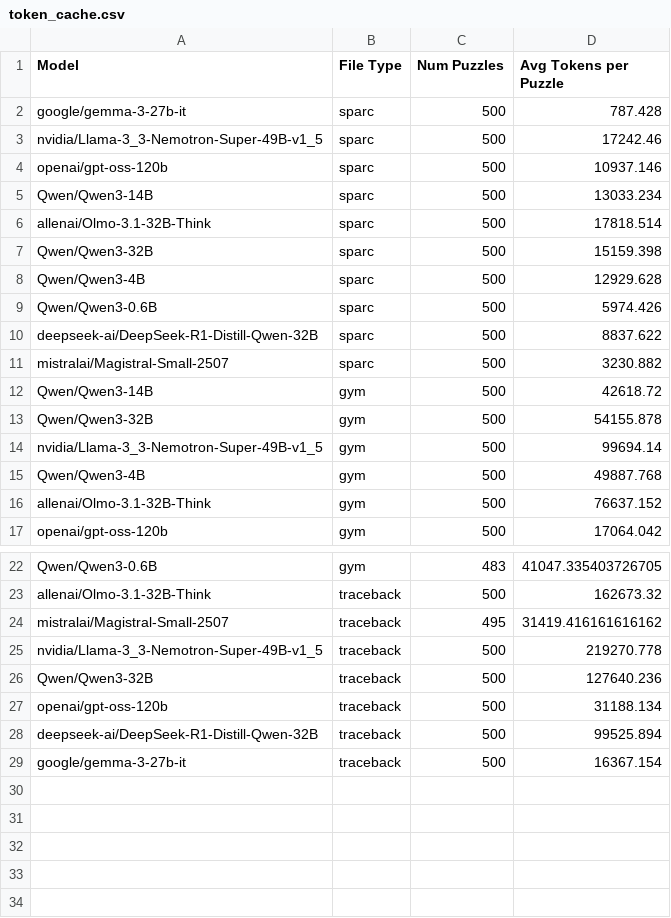
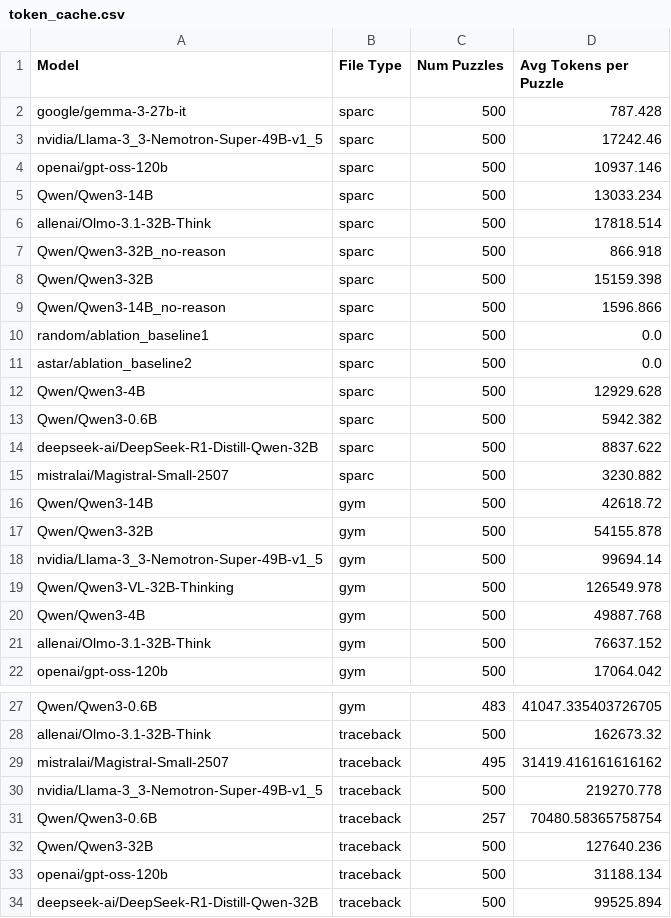
Before and after one commit to lkaesberg/sparc-gym-analysis, a CSV file: results/sparc/token_cache.csv, drawn as a sheet; only a part is shown, gaps mark what is left out; the shorter side is filled out with more unchanged rows.

Commit message:
Update model statistics and visualizations across multiple files
- Updated various PDF and PNG files for combined, difficulty, token efficiency, and navigation outcome comparisons to reflect new model data.
- Enhanced `plot_combined_comparison.py` and `plot_navigation_outcome.py` scripts by excluding specific models from analysis and adjusting legend placements for better clarity.
- Modified CSV files to include updated performance metrics for Qwen_Qwen3-0.6B and added new models to the token cache.

```diff
--- a/results/sparc/token_cache.csv
+++ b/results/sparc/token_cache.csv
@@ -6,5 +6,9 @@ Qwen/Qwen3-14B,sparc,500,13033.234
 allenai/Olmo-3.1-32B-Think,sparc,500,17818.514
+Qwen/Qwen3-32B_no-reason,sparc,500,866.918
 Qwen/Qwen3-32B,sparc,500,15159.398
+Qwen/Qwen3-14B_no-reason,sparc,500,1596.866
+random/ablation_baseline1,sparc,500,0.0
+astar/ablation_baseline2,sparc,500,0.0
 Qwen/Qwen3-4B,sparc,500,12929.628
-Qwen/Qwen3-0.6B,sparc,500,5974.426
+Qwen/Qwen3-0.6B,sparc,500,5942.382
 deepseek-ai/DeepSeek-R1-Distill-Qwen-32B,sparc,500,8837.622
@@ -14,2 +18,3 @@ Qwen/Qwen3-32B,gym,500,54155.878
 nvidia/Llama-3_3-Nemotron-Super-49B-v1_5,gym,500,99694.14
+Qwen/Qwen3-VL-32B-Thinking,gym,500,126549.978
 Qwen/Qwen3-4B,gym,500,49887.768
@@ -25,2 +30,3 @@ mistralai/Magistral-Small-2507,traceback,495,31419.416161616162
 nvidia/Llama-3_3-Nemotron-Super-49B-v1_5,traceback,500,219270.778
+Qwen/Qwen3-0.6B,traceback,257,70480.58365758754
 Qwen/Qwen3-32B,traceback,500,127640.236
```
Also changed, not shown: results/sparc/Qwen_Qwen3-0.6B_gym_traceback_stats.csv, 14 other files.
